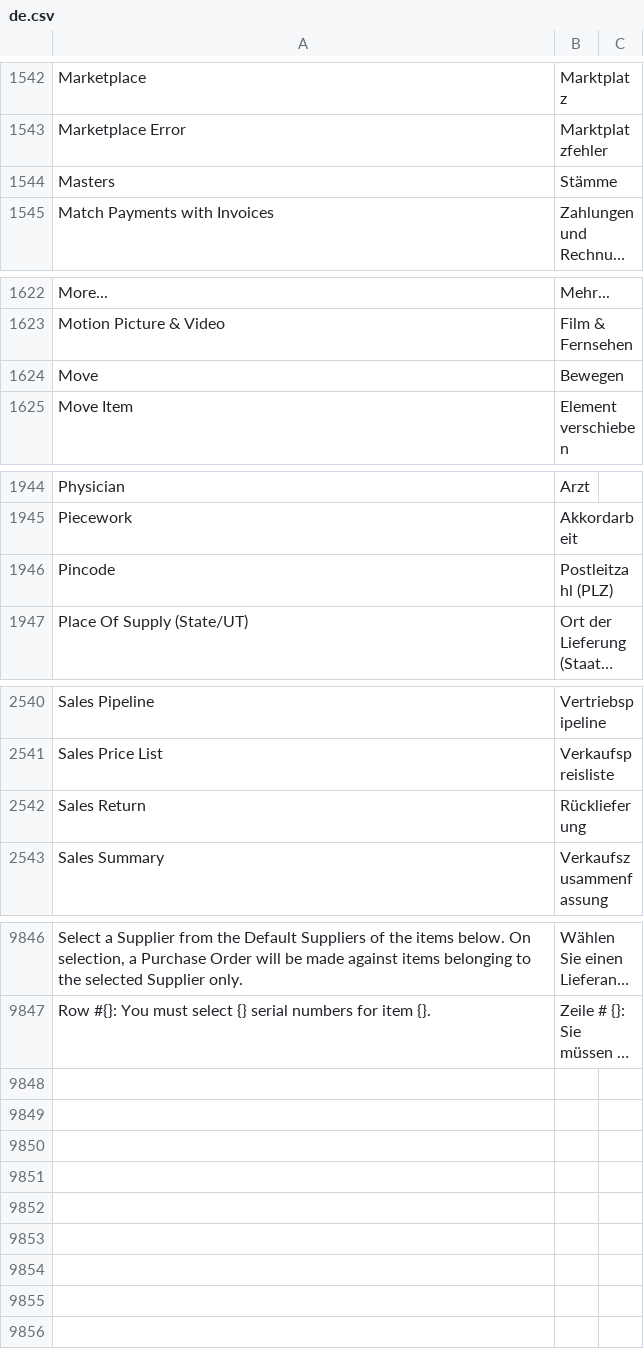
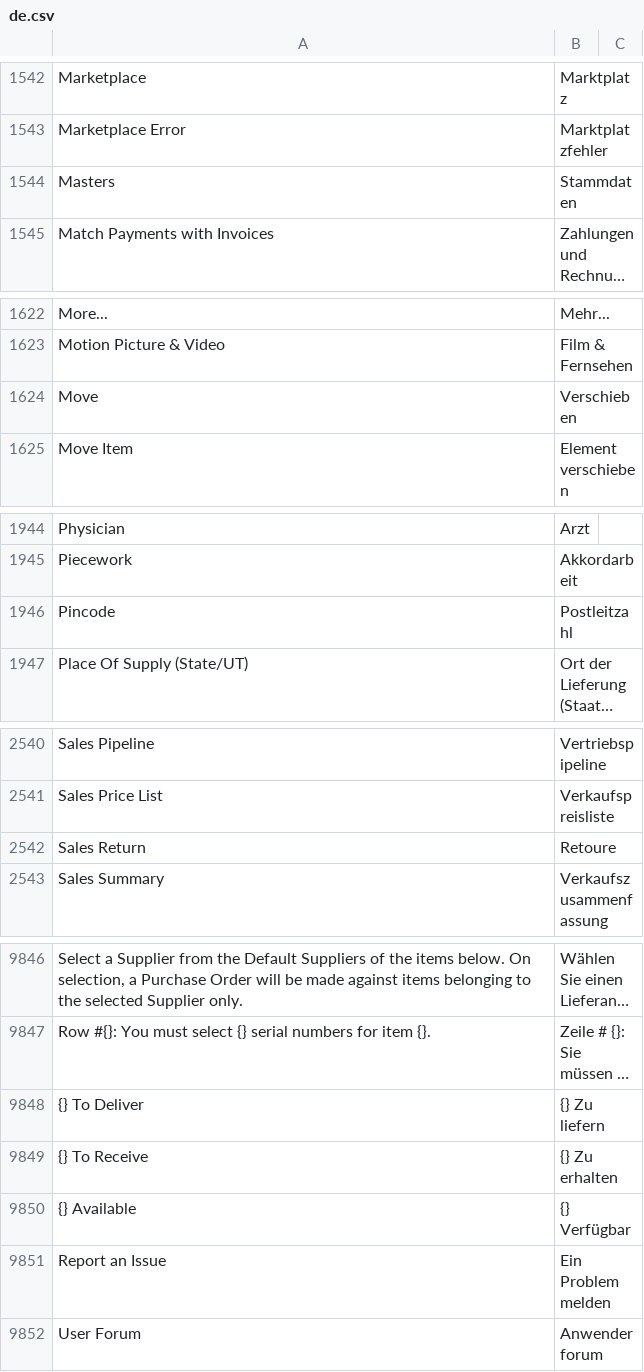
Before and after one commit to techyst-net/nexyst, a CSV file: erpnext/translations/de.csv, drawn as a sheet; only a part is shown, gaps mark what is left out; long unchanged cells end in …; the diff names each change by its address in the sheet, - before the commit and + after, or states it on an @@ line.

Commit message:
feat: add German translations

```diff
--- a/erpnext/translations/de.csv
+++ b/erpnext/translations/de.csv
-B1544: Stämme
+B1544: Stammdaten
-B1624: Bewegen
+B1624: Verschieben
-B1946: Postleitzahl (PLZ)
+B1946: Postleitzahl
-B2542: Rücklieferung
+B2542: Retoure
+row 9848: {} To Deliver | {} Zu liefern
+row 9849: {} To Receive | {} Zu erhalten
+row 9850: {} Available | {} Verfügbar
+row 9851: Report an Issue | Ein Problem melden
+row 9852: User Forum | Anwenderforum
```
